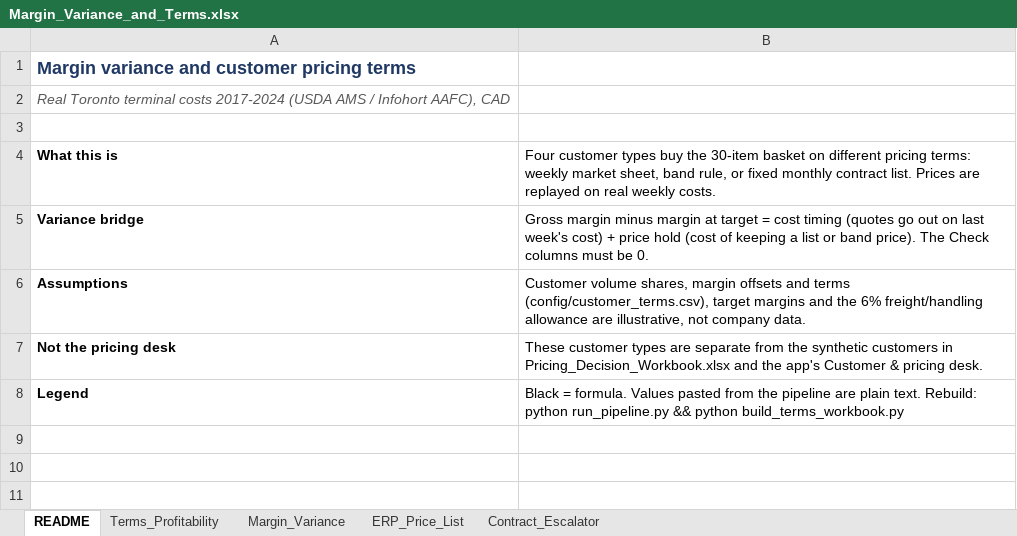
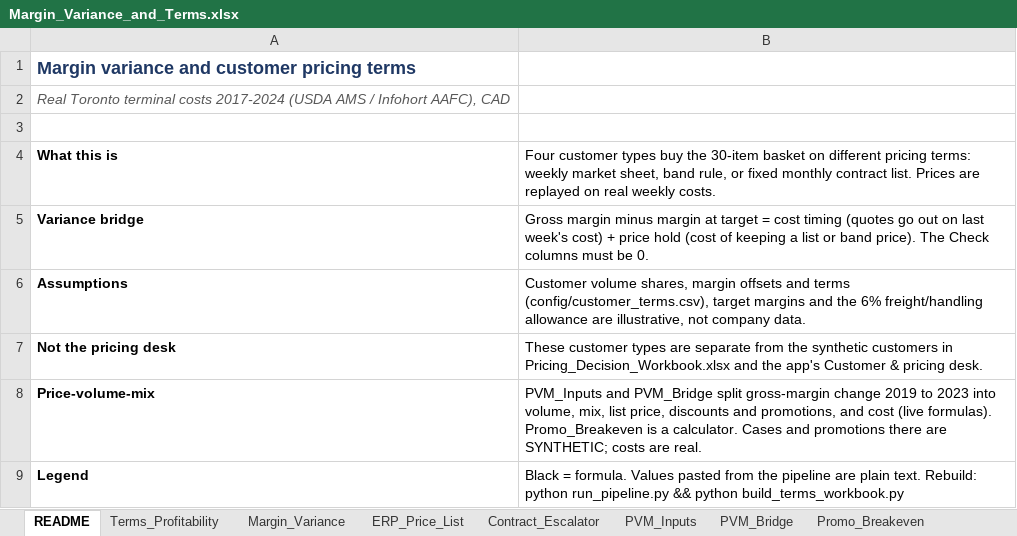
Before and after one commit to KushPatel29/toronto-produce-market-pulse, an Excel workbook: outputs/Margin_Variance_and_Terms.xlsx, sheet README, drawn as a sheet; values as stored, in another font and other column widths than the file's, no borders; the diff names each change by its address in the sheet, - before the commit and + after, or states it on an @@ line.

```diff
--- a/outputs/Margin_Variance_and_Terms.xlsx (sheet README)
+++ b/outputs/Margin_Variance_and_Terms.xlsx (sheet README)
+sheet tab: PVM_Inputs
+sheet tab: PVM_Bridge
+sheet tab: Promo_Breakeven
+row 8: Price-volume-mix | PVM_Inputs and PVM_Bridge split gross-margin change 2019 to 2023 into volume, mix, list price, discounts and promotions, and cost (live formulas). Promo_Breakeven is a calculator. Cases and promotions there are SYNTHETIC; costs are real.
```
Also changed, not shown: charts or pictures, 51 other files.
